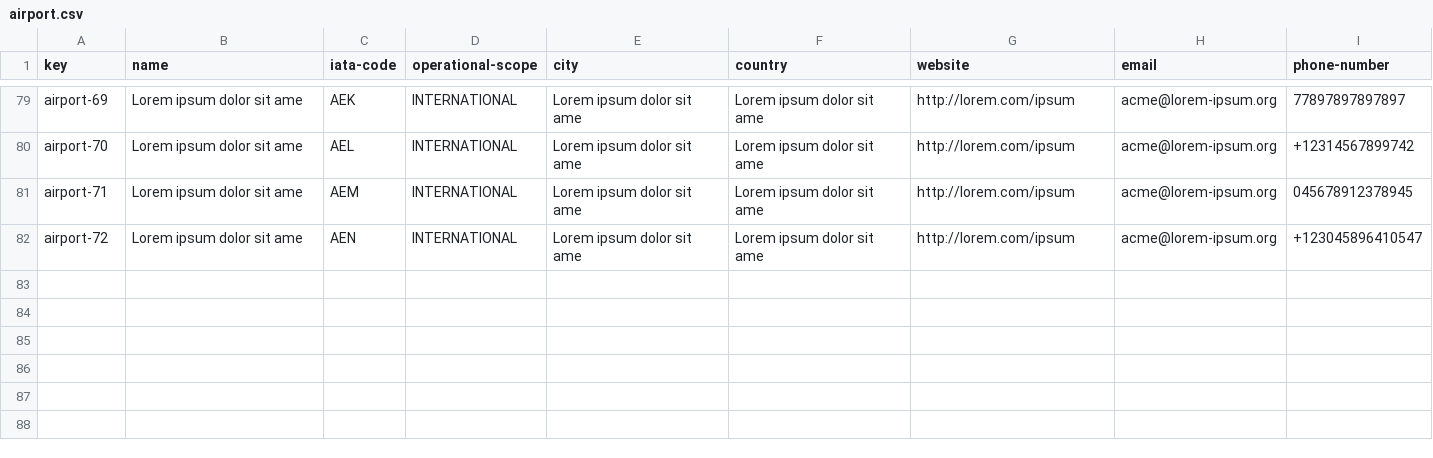
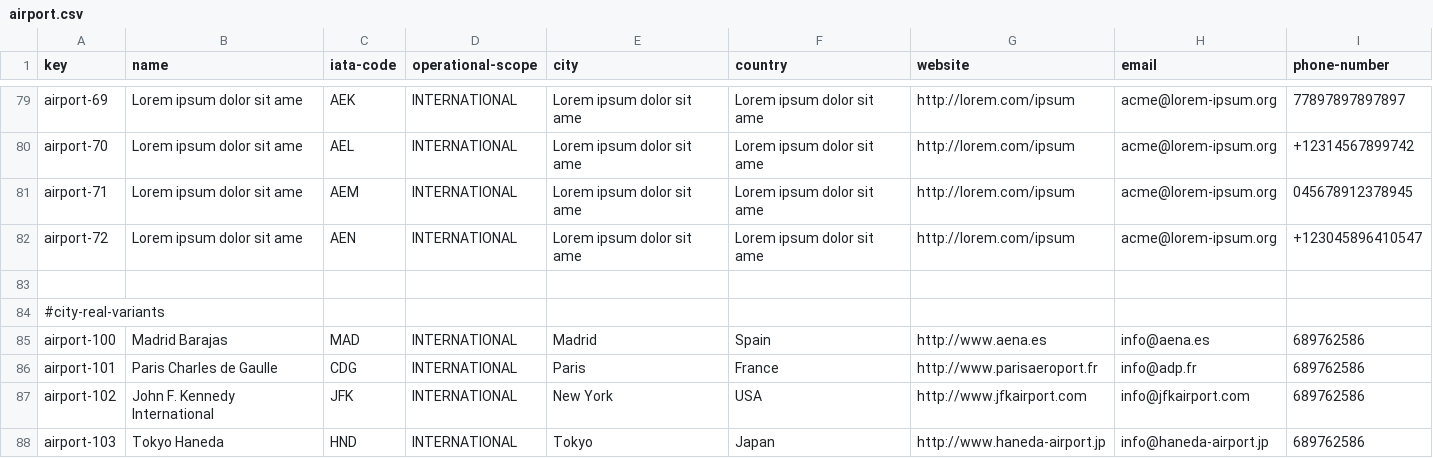
Before and after one commit to javiarellanoo/Acme-ANS, a CSV file: src/main/resources/WEB-INF/data/sample/airport.csv, drawn as a sheet; only a part is shown, gaps mark what is left out; the diff covers the shown part only; the diff names each change by its address in the sheet, - before the commit and + after, or states it on an @@ line.

```diff
--- a/src/main/resources/WEB-INF/data/sample/airport.csv
+++ b/src/main/resources/WEB-INF/data/sample/airport.csv
+row 83: (empty)
+row 84: #city-real-variants
+row 85: airport-100 | Madrid Barajas | MAD | INTERNATIONAL | Madrid | Spain | http://www.aena.es | info@aena.es | 689762586
+row 86: airport-101 | Paris Charles de Gaulle | CDG | INTERNATIONAL | Paris | France | http://www.parisaeroport.fr | info@adp.fr | 689762586
+row 87: airport-102 | John F. Kennedy International | JFK | INTERNATIONAL | New York | USA | http://www.jfkairport.com | info@jfkairport.com | 689762586
+row 88: airport-103 | Tokyo Haneda | HND | INTERNATIONAL | Tokyo | Japan | http://www.haneda-airport.jp | info@haneda-airport.jp | 689762586
```
Also changed, not shown: 6 added rows and 7 edited cells elsewhere in this file, src/main/resources/WEB-INF/data/sample/booking.csv, src/main/resources/WEB-INF/data/sample/flight.csv, 17 other files.
